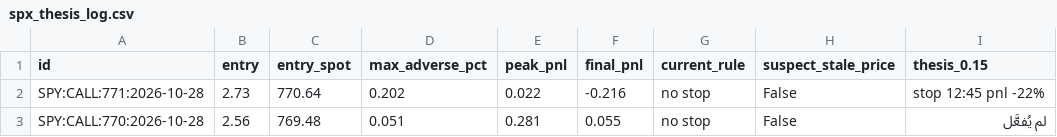
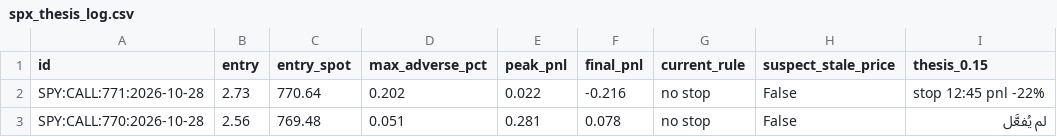
Before and after one commit to anwaralnayri1411-source/spx-bot, a CSV file: spx_thesis_log.csv, drawn as a sheet; only a part is shown; the diff names each change by its address in the sheet, - before the commit and + after, or states it on an @@ line.

```diff
--- a/spx_thesis_log.csv
+++ b/spx_thesis_log.csv
-F3 (final_pnl): 0.055
+F3 (final_pnl): 0.078
```
Also changed, not shown: live_quotes_log.csv, spx_track.csv.
